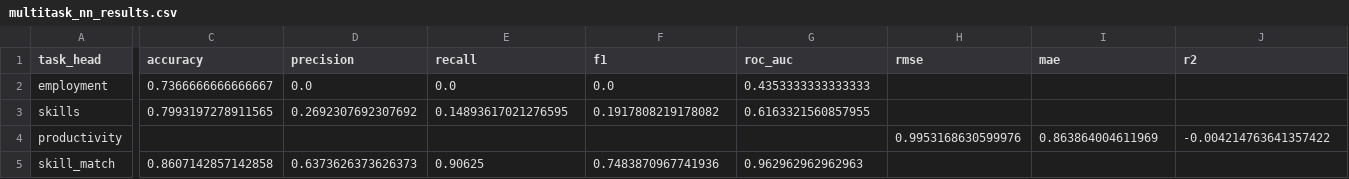
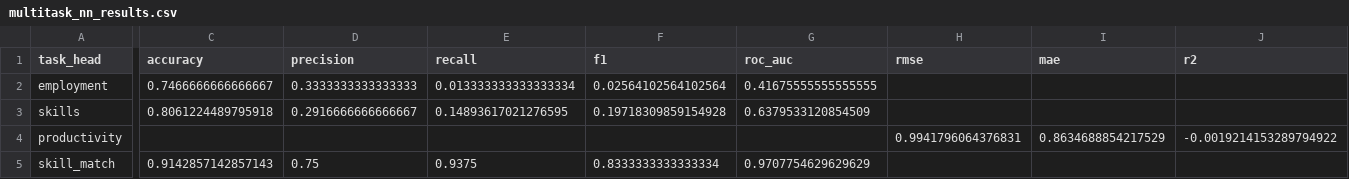
Before and after one commit to NatureAiia/ZivaBasa-MVP, a CSV file: backend/models/multitask_model/multitask_nn_results.csv, drawn as a sheet; only a part is shown, gaps mark what is left out; the diff names each change by its address in the sheet, - before the commit and + after, or states it on an @@ line.

```diff
--- a/backend/models/multitask_model/multitask_nn_results.csv
+++ b/backend/models/multitask_model/multitask_nn_results.csv
-C2 (accuracy): 0.7366666666666667
+C2 (accuracy): 0.7466666666666667
-D2 (precision): 0.0
+D2 (precision): 0.3333333333333333
-E2 (recall): 0.0
+E2 (recall): 0.013333333333333334
-F2 (f1): 0.0
+F2 (f1): 0.02564102564102564
-G2 (roc_auc): 0.4353333333333333
+G2 (roc_auc): 0.41675555555555555
-C3 (accuracy): 0.7993197278911565
+C3 (accuracy): 0.8061224489795918
-D3 (precision): 0.2692307692307692
+D3 (precision): 0.2916666666666667
-F3 (f1): 0.1917808219178082
+F3 (f1): 0.19718309859154928
-G3 (roc_auc): 0.6163321560857955
+G3 (roc_auc): 0.6379533120854509
-H4 (rmse): 0.9953168630599976
+H4 (rmse): 0.9941796064376831
-I4 (mae): 0.863864004611969
+I4 (mae): 0.8634688854217529
-J4 (r2): -0.004214763641357422
+J4 (r2): -0.0019214153289794922
-C5 (accuracy): 0.8607142857142858
+C5 (accuracy): 0.9142857142857143
-D5 (precision): 0.6373626373626373
+D5 (precision): 0.75
-E5 (recall): 0.90625
+E5 (recall): 0.9375
-F5 (f1): 0.7483870967741936
+F5 (f1): 0.8333333333333334
-G5 (roc_auc): 0.962962962962963
+G5 (roc_auc): 0.9707754629629629
```
Also changed, not shown: backend/data/processed/feature_dictionary.csv, 13 other files.
